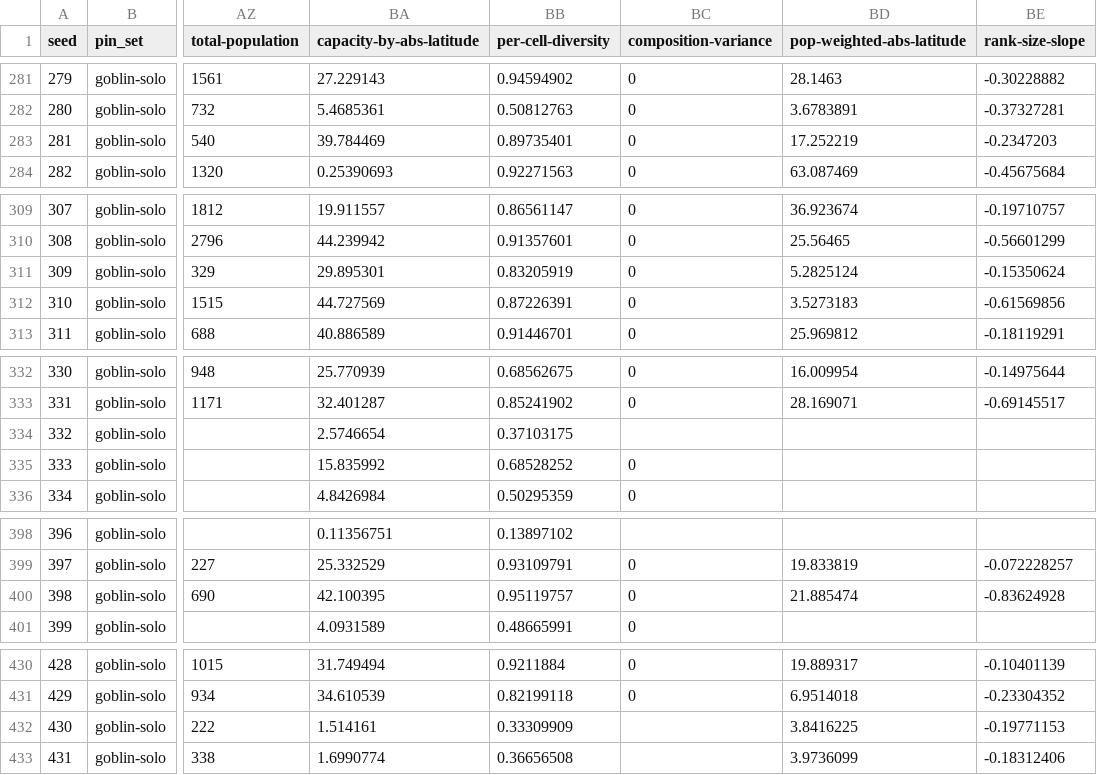
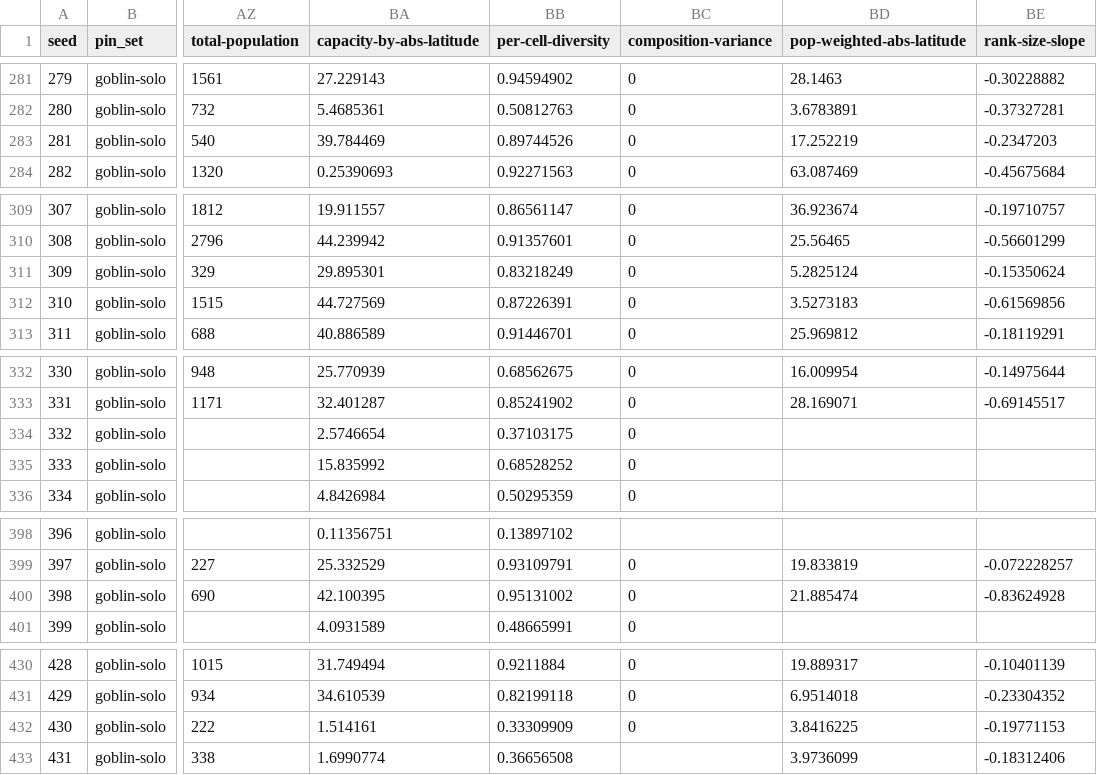
Before and after one commit to hornvale/hornvale, a CSV file: book/src/laboratory/generated/census-of-the-meeting/rows.csv, drawn as a sheet; only a part is shown, gaps mark what is left out; the diff covers the shown part only; the diff names each change by its address in the sheet, - before the commit and + after, or states it on an @@ line.

```diff
--- a/book/src/laboratory/generated/census-of-the-meeting/rows.csv
+++ b/book/src/laboratory/generated/census-of-the-meeting/rows.csv
-BB283 (per-cell-diversity): 0.89735401
+BB283 (per-cell-diversity): 0.89744526
-BB311 (per-cell-diversity): 0.83205919
+BB311 (per-cell-diversity): 0.83218249
-BC334 (composition-variance): (empty)
+BC334 (composition-variance): 0
-BB400 (per-cell-diversity): 0.95119757
+BB400 (per-cell-diversity): 0.95131002
-BC432 (composition-variance): (empty)
+BC432 (composition-variance): 0
```
Also changed, not shown: 29 edited cells elsewhere in this file, 16 other files.
